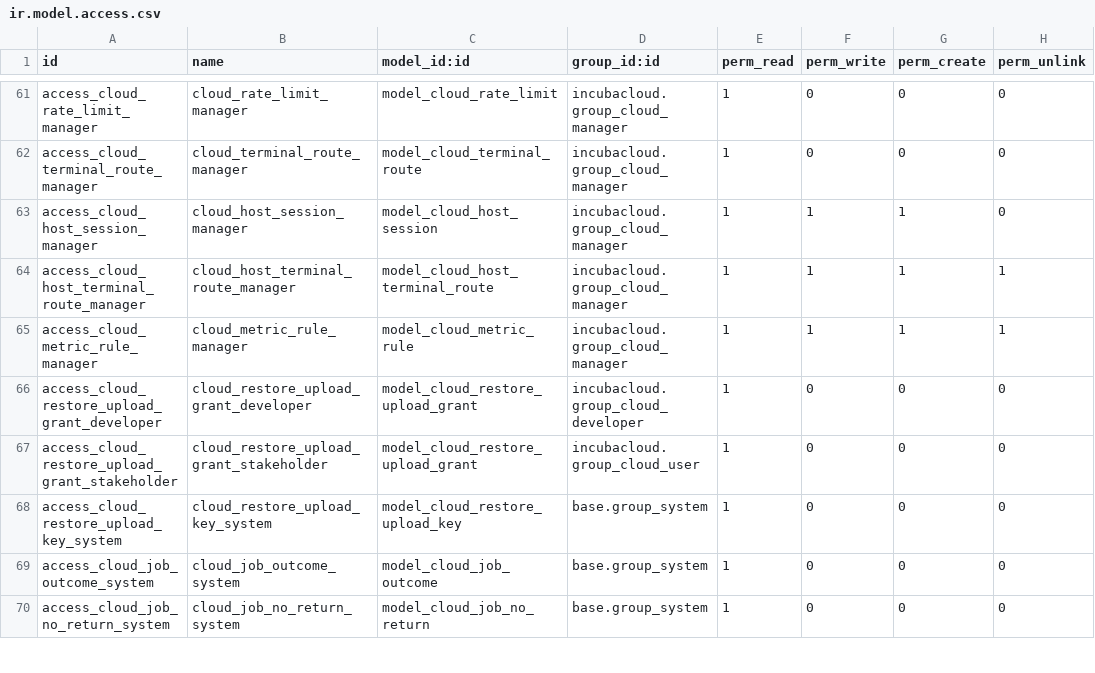
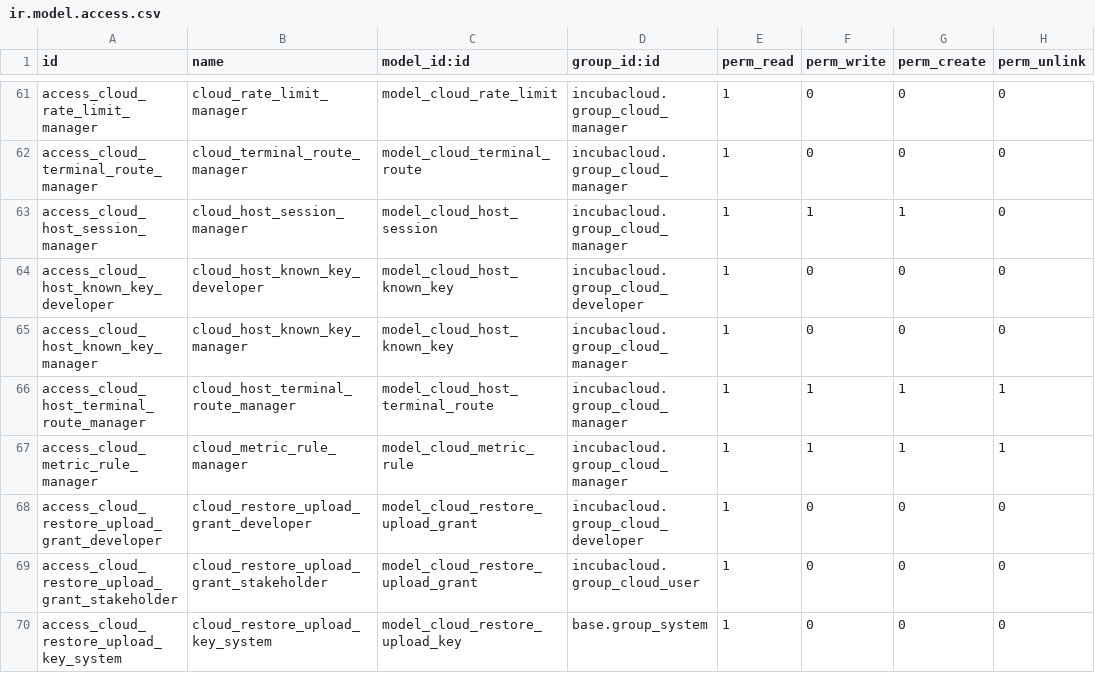
Before and after one commit to incubacloud/incubacloud, a CSV file: incubacloud/security/ir.model.access.csv, drawn as a sheet; only a part is shown, gaps mark what is left out; the shorter side is filled out with more unchanged rows.

Commit message:
[ADD] incubacloud: a server's known SSH keys, whose sign-ins are listed without an alert
An Administrator adds, in Metrics → Security, the key the team signs in
with: the line of its .pub file, ssh-keygen -lf's line or its SHA256
fingerprint, with a name and, optionally, the addresses it may sign in
from. Only the fingerprint is written; a private key, a certificate, an
MD5 fingerprint, the panel's own key and the one it replaced are refused.
A sign-in with it, within its window (from its addition to its removal,
against the line's instant), raises no security_ssh_login_foreign, is not
remembered as an event and writes the key's last use; from outside its
addresses it is that alert, naming the key. The panel's key is judged
first. sudo and the watched files' changes are judged as before.

cloud.host.known.key is read-only to every role: the server's private
methods add and remove keys, behind two session routes, so no API key
and no agent reaches them. A key is never edited but for its name, never
reactivated and never deleted. Each addition writes an audit row, raises
the critical security_known_key_added (one per key, outside the events'
hourly cap, left open on removal) and emails the Administrators and the
holder with no daily quota. The Security view's card lists the keys and
the removed ones, their addresses to managers alone; the sign-ins table
names a key in its window, removed ones included, and the cache key
carries the keys' stamp. Where security logs are not available there is
no card and no method.

```diff
--- a/incubacloud/security/ir.model.access.csv
+++ b/incubacloud/security/ir.model.access.csv
@@ -63,2 +63,4 @@ access_cloud_terminal_route_manager,cloud_terminal_route_manager,model_cloud_ter
 access_cloud_host_session_manager,cloud_host_session_manager,model_cloud_host_session,incubacloud.group_cloud_manager,1,1,1,0
+access_cloud_host_known_key_developer,cloud_host_known_key_developer,model_cloud_host_known_key,incubacloud.group_cloud_developer,1,0,0,0
+access_cloud_host_known_key_manager,cloud_host_known_key_manager,model_cloud_host_known_key,incubacloud.group_cloud_manager,1,0,0,0
 access_cloud_host_terminal_route_manager,cloud_host_terminal_route_manager,model_cloud_host_terminal_route,incubacloud.group_cloud_manager,1,1,1,1
```
Also changed, not shown: 19 other files.
